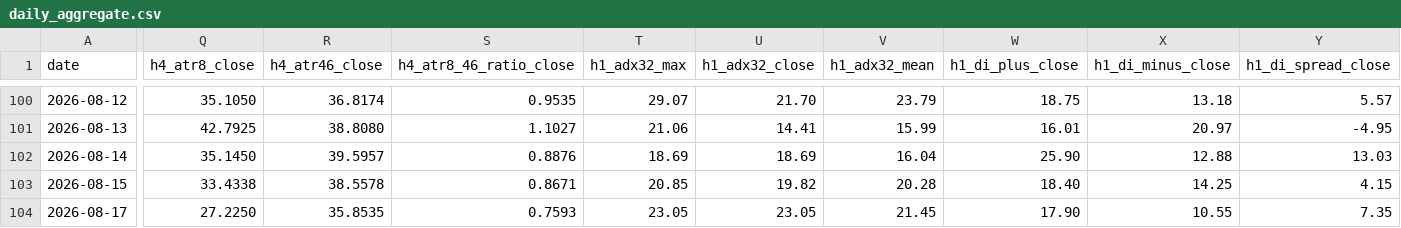
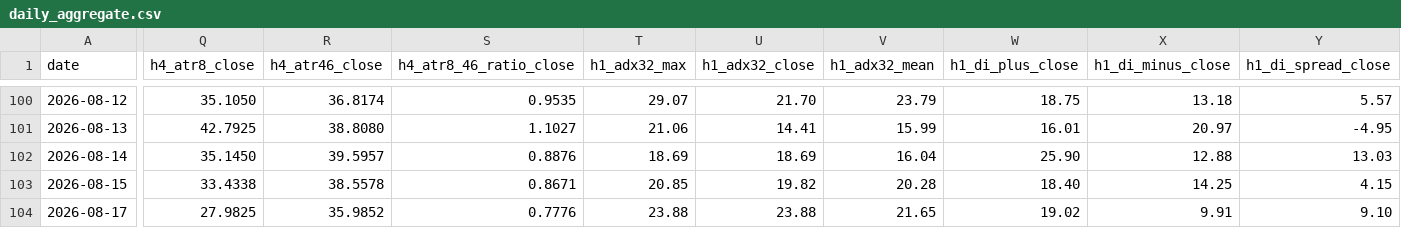
Before and after one commit to arokamiya98-svg/adxscore-heatmap, a CSV file: mt5_data/daily/daily_aggregate.csv, drawn as a sheet; only a part is shown, gaps mark what is left out; the diff covers the shown part only; the diff names each change by its address in the sheet, - before the commit and + after, or states it on an @@ line.

Commit message:
data: VPS pool update 2026-08-17 21:00:08

```diff
--- a/mt5_data/daily/daily_aggregate.csv
+++ b/mt5_data/daily/daily_aggregate.csv
-Q104 (h4_atr8_close): 27.2250
+Q104 (h4_atr8_close): 27.9825
-R104 (h4_atr46_close): 35.8535
+R104 (h4_atr46_close): 35.9852
-S104 (h4_atr8_46_ratio_close): 0.7593
+S104 (h4_atr8_46_ratio_close): 0.7776
-T104 (h1_adx32_max): 23.05
+T104 (h1_adx32_max): 23.88
-U104 (h1_adx32_close): 23.05
+U104 (h1_adx32_close): 23.88
-V104 (h1_adx32_mean): 21.45
+V104 (h1_adx32_mean): 21.65
-W104 (h1_di_plus_close): 17.90
+W104 (h1_di_plus_close): 19.02
-X104 (h1_di_minus_close): 10.55
+X104 (h1_di_minus_close): 9.91
-Y104 (h1_di_spread_close): 7.35
+Y104 (h1_di_spread_close): 9.10
```
Also changed, not shown: 3 edited cells elsewhere in this file, mt5_data/ADX_Weekly_Above_v4.csv, mt5_data/H4PhaseAuto_weekly.csv, 2 other files.
